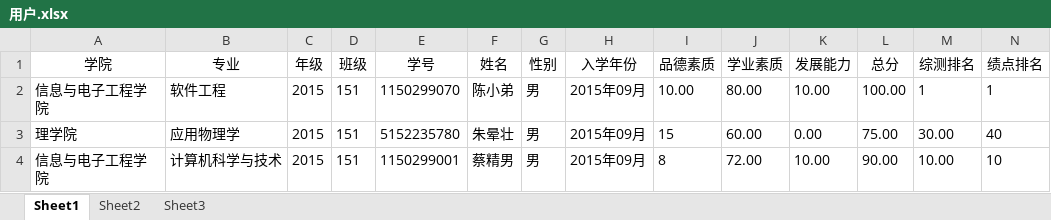
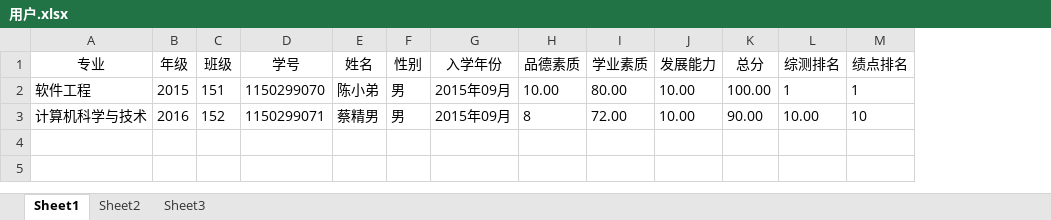
Before and after one commit to 1084904462/CEIMP, an Excel workbook: src/main/resources/model/用户.xlsx, sheet Sheet1, drawn as a sheet; only a part is shown; values as stored, in another font and other column widths than the file's, no borders; removed rows and columns are numbered as before the commit, all else as after; rows hold the shown columns only; the diff names each change by its address in the sheet, - before the commit and + after, or states it on an @@ line.

```diff
--- a/src/main/resources/model/用户.xlsx (sheet Sheet1)
+++ b/src/main/resources/model/用户.xlsx (sheet Sheet1)
-column A (学院), row 2: 信息与电子工程学院; row 4: 信息与电子工程学院
-row 3: 理学院 | 应用物理学 | 2015 | 151 | 5152235780 | 朱晕壮 | 男 | 2015年09月 | 15 | 60.00 | 0.00 | 75.00 | 30.00 | 40
-B3 (年级): 2015
+B3 (年级): 2016
-C3 (班级): 151
+C3 (班级): 152
-D3 (学号): 1150299001
+D3 (学号): 1150299071
```
Also changed, not shown: formulas that keep their value, src/main/resources/model/奖学金.xlsx, 37 other files.
